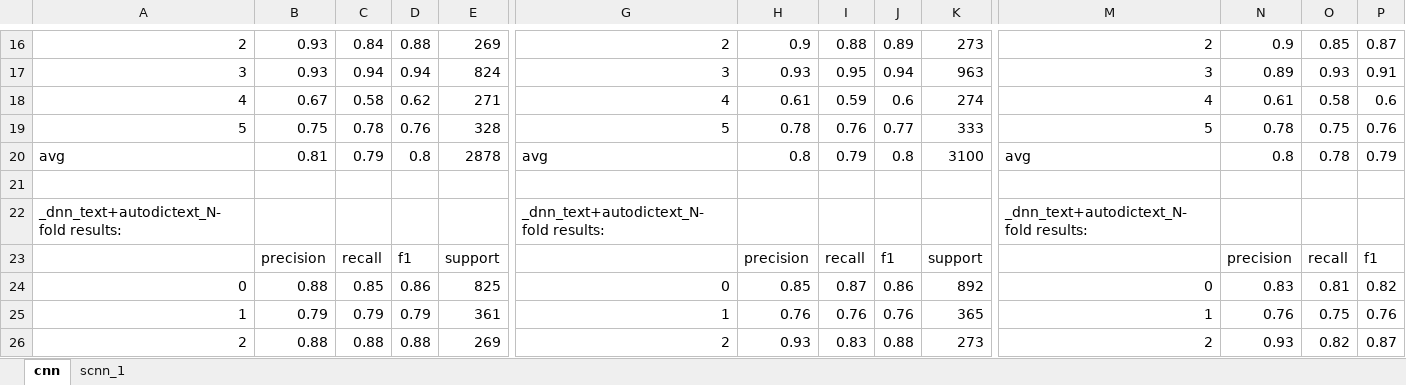
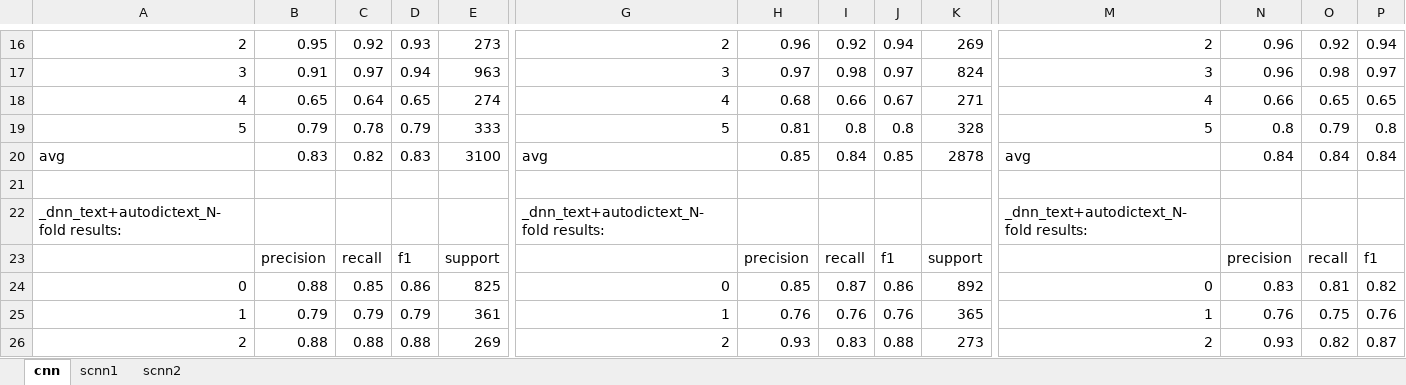
Before and after one commit to ziqizhang/msm4phi, an Excel workbook: output/classifier/dnn-text+metafeatures.xlsx, sheet cnn, drawn as a sheet; only a part is shown, gaps mark what is left out; values as stored, in another font and other column widths than the file's, no borders; removed rows and columns are numbered as before the commit, all else as after; rows hold the shown columns only; the diff covers the shown part only; the diff names each change by its address in the sheet, - before the commit and + after, or states it on an @@ line.

```diff
--- a/output/classifier/dnn-text+metafeatures.xlsx (sheet cnn)
+++ b/output/classifier/dnn-text+metafeatures.xlsx (sheet cnn)
-sheet tab: scnn_1
+sheet tab: scnn1
+sheet tab: scnn2
-row 16: 2 | 0.93 | 0.84 | 0.88 | 269 | 2 | 0.9 | 0.88 | 0.89 | 273 | 2 | 0.9 | 0.85 | 0.87
+row 16: 2 | 0.95 | 0.92 | 0.93 | 273 | 2 | 0.96 | 0.92 | 0.94 | 269 | 2 | 0.96 | 0.92 | 0.94
-B17: 0.93
+B17: 0.91
-C17: 0.94
+C17: 0.97
-E17: 824
+E17: 963
-H17: 0.93
+H17: 0.97
-I17: 0.95
+I17: 0.98
-J17: 0.94
+J17: 0.97
-K17: 963
+K17: 824
-N17: 0.89
+N17: 0.96
-O17: 0.93
+O17: 0.98
-P17: 0.91
+P17: 0.97
-row 18: 4 | 0.67 | 0.58 | 0.62 | 271 | 4 | 0.61 | 0.59 | 0.6 | 274 | 4 | 0.61 | 0.58 | 0.6
+row 18: 4 | 0.65 | 0.64 | 0.65 | 274 | 4 | 0.68 | 0.66 | 0.67 | 271 | 4 | 0.66 | 0.65 | 0.65
-B19: 0.75
+B19: 0.79
-D19: 0.76
+D19: 0.79
-E19: 328
+E19: 333
-H19: 0.78
+H19: 0.81
-I19: 0.76
+I19: 0.8
-J19: 0.77
+J19: 0.8
-K19: 333
+K19: 328
-N19: 0.78
+N19: 0.8
-O19: 0.75
+O19: 0.79
-P19: 0.76
+P19: 0.8
-row 20: avg | 0.81 | 0.79 | 0.8 | 2878 | avg | 0.8 | 0.79 | 0.8 | 3100 | avg | 0.8 | 0.78 | 0.79
+row 20: avg | 0.83 | 0.82 | 0.83 | 3100 | avg | 0.85 | 0.84 | 0.85 | 2878 | avg | 0.84 | 0.84 | 0.84
```
Also changed, not shown: 2 added rows, 2 removed rows, 9 edited cells and cell formats elsewhere in this sheet, sheet scnn1, 5 other files.
